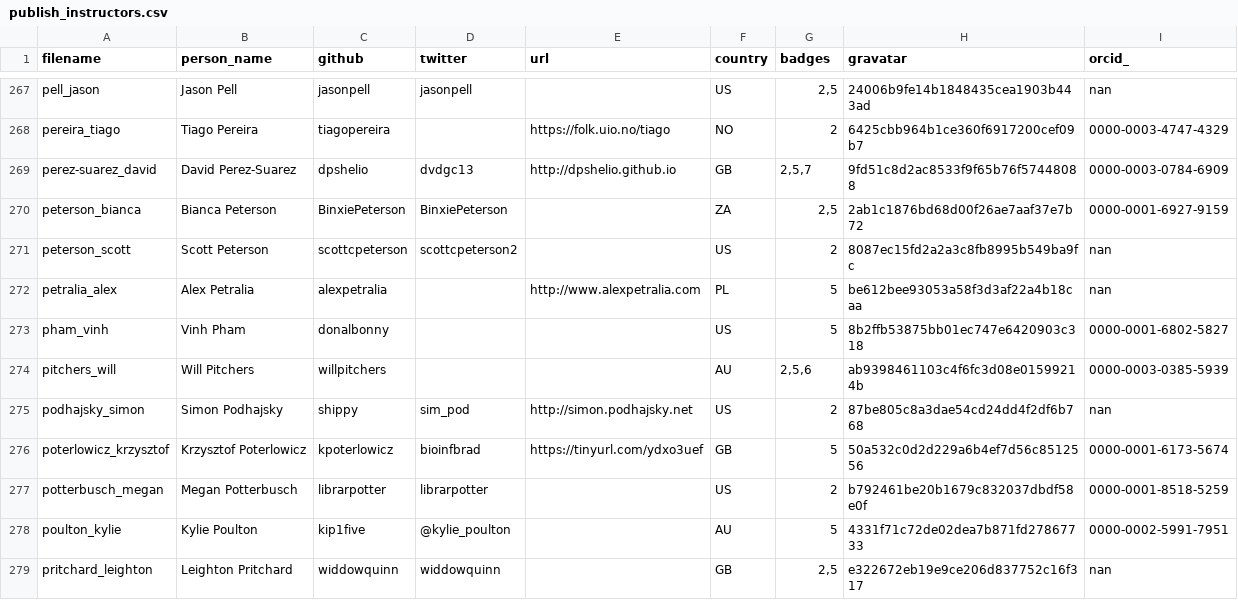
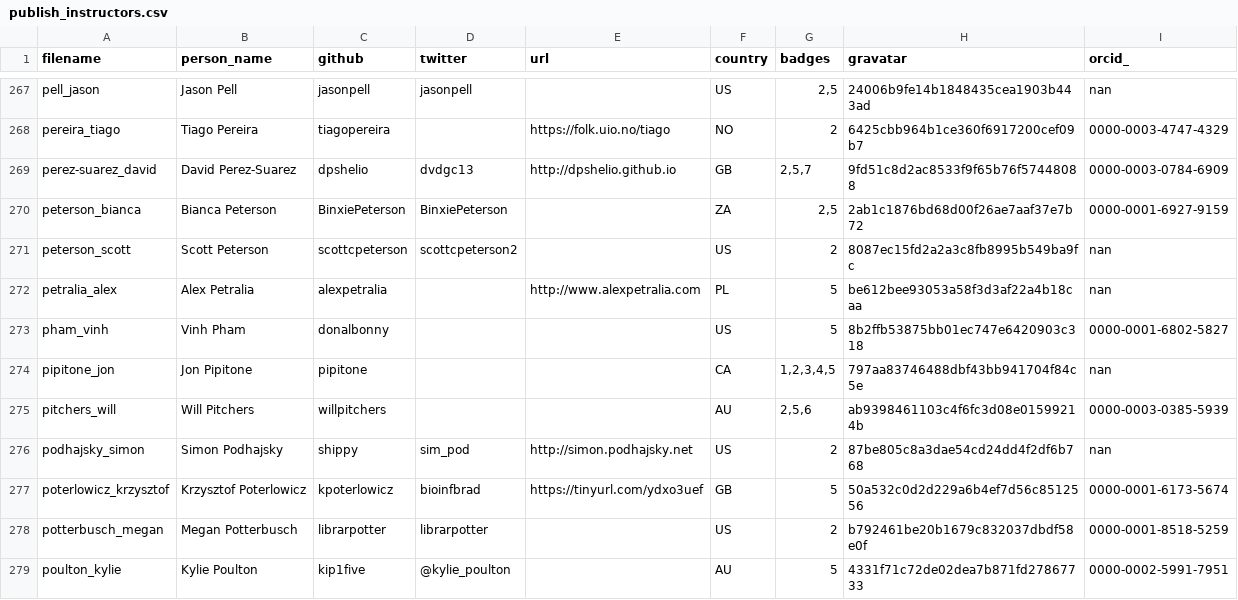
Before and after one commit to LibraryCarpentry/librarycarpentry.github.io, a CSV file: _data/publish_instructors.csv, drawn as a sheet; only a part is shown, gaps mark what is left out; the shorter side is filled out with more unchanged rows; the diff names each change by its address in the sheet, - before the commit and + after, or states it on an @@ line.

Commit message:
Updating instructor records

```diff
--- a/_data/publish_instructors.csv
+++ b/_data/publish_instructors.csv
+row 274: pipitone_jon | Jon Pipitone | pipitone |  |  | CA | 1,2,3,4,5 | 797aa83746488dbf43bb941704f84c5e | nan
```
